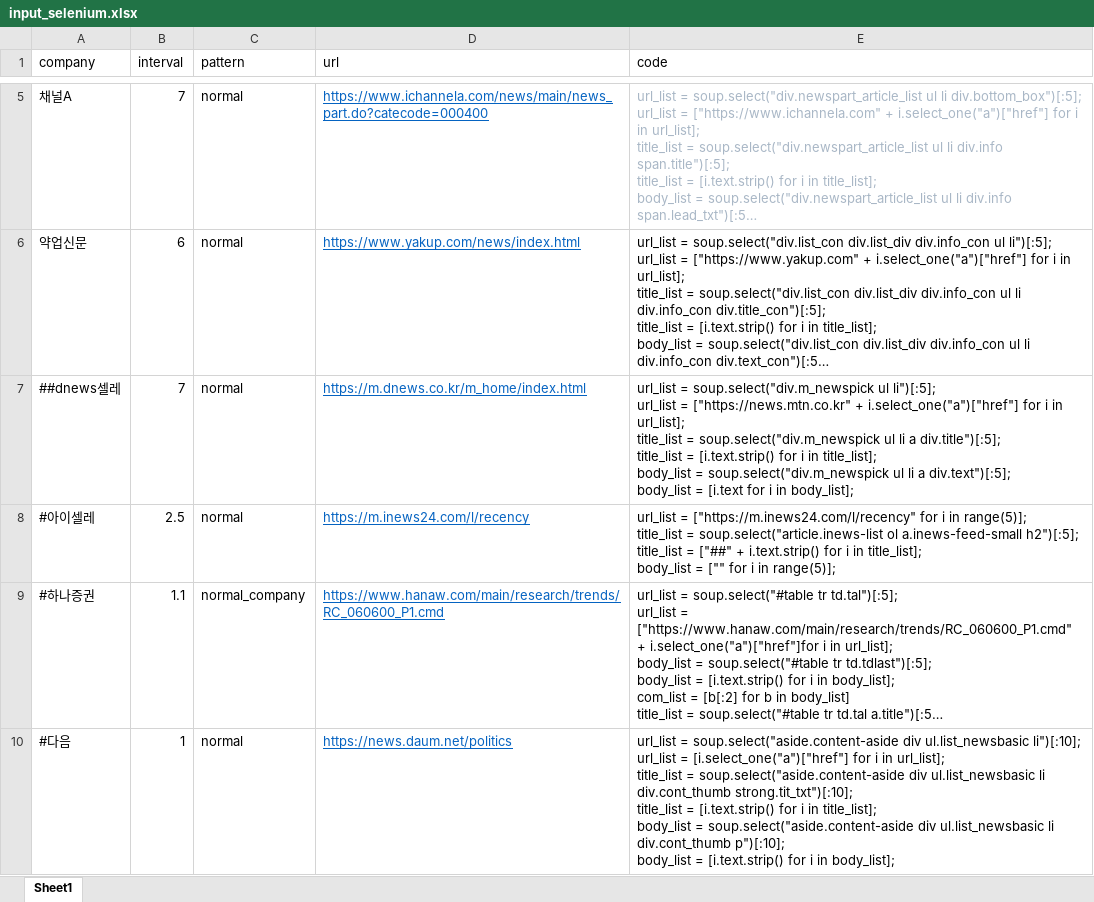
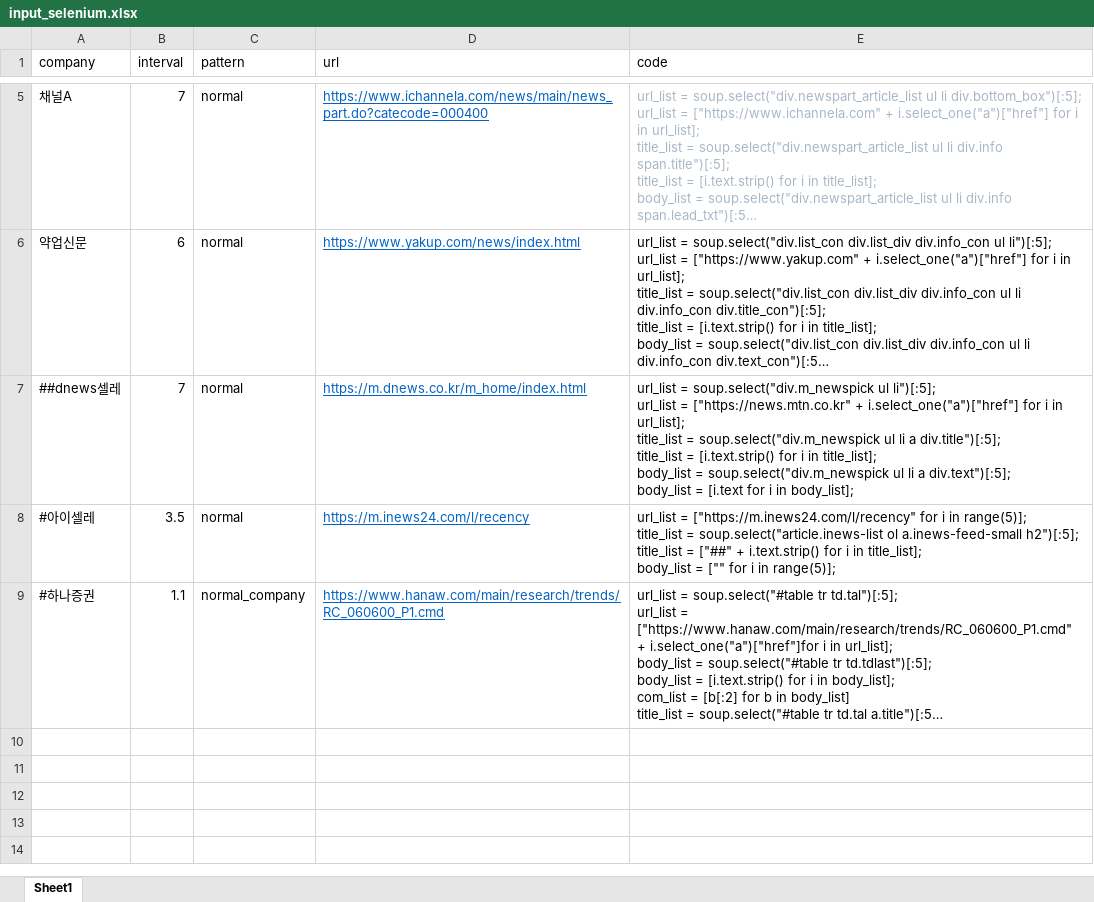
Before and after one commit to ryangu77/public, an Excel workbook: input_selenium.xlsx, sheet Sheet1, drawn as a sheet; only a part is shown, gaps mark what is left out; long unchanged cells end in …; values as stored, in another font and other column widths than the file's, no borders; ↵ is a line break in a cell; the diff names each change by its address in the sheet, - before the commit and + after, or states it on an @@ line.

Commit message:
Add files via upload

```diff
--- a/input_selenium.xlsx (sheet Sheet1)
+++ b/input_selenium.xlsx (sheet Sheet1)
-B8 (interval): 2.5
+B8 (interval): 3.5
-row 10: #다음 | 1 | normal | https://news.daum.net/politics | url_list = soup.select("aside.content-aside div ul.list_newsbasic li")[:10]; ↵ url_list = [i.select_one("a")["href"] for i in url_list]; ↵ title_list = soup.select("aside.content-aside div ul.list_newsbasic li div.cont_thumb strong.tit_txt")[:10]; ↵ title_list = [i.text.strip() for i in title_list]; ↵ body_list = soup.select("aside.content-aside div ul.list_newsbasic li div.cont_thumb p")[:10]; ↵ body_list = [i.text.strip() for i in body_list];
```
